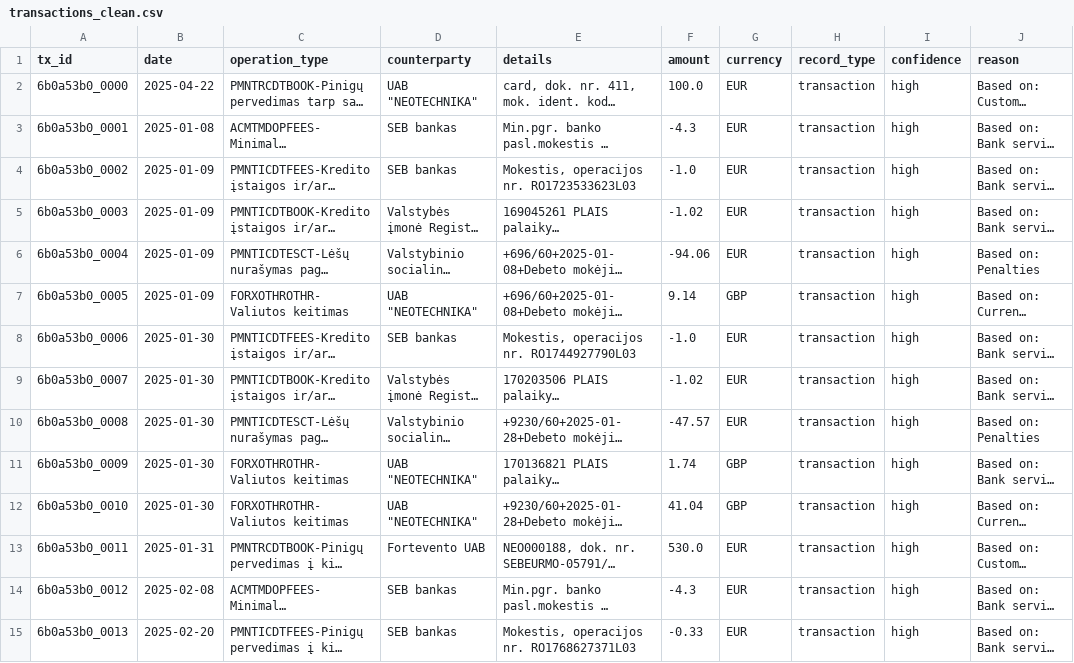
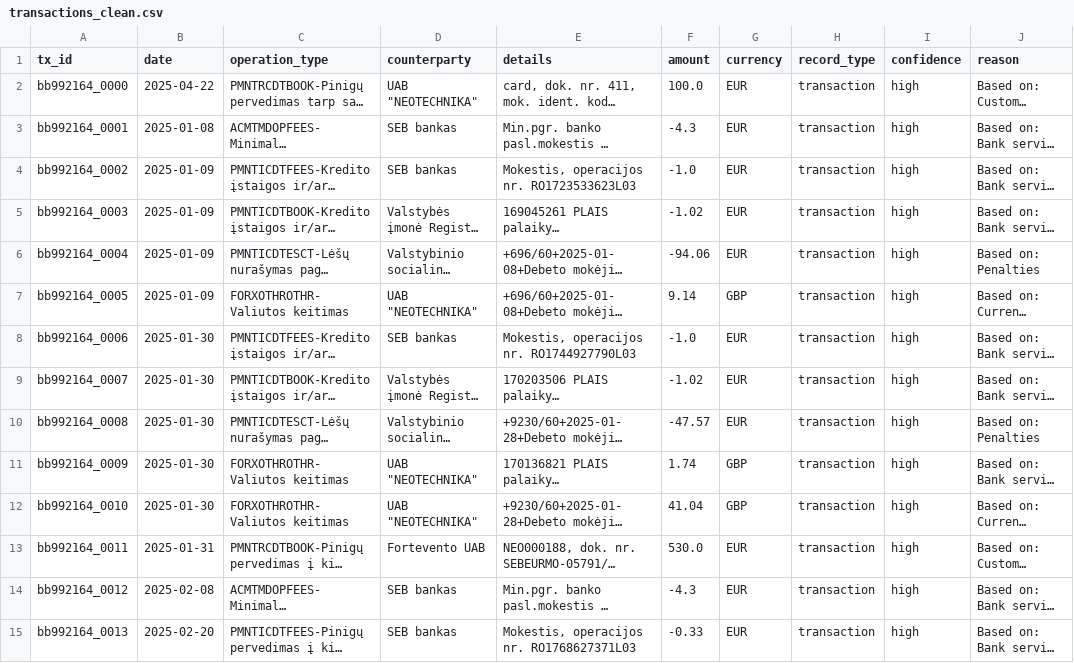
Before and after one commit to corifinusica/bank_statements_agent, a CSV file: data/transactions_clean.csv, drawn as a sheet; only a part is shown; long unchanged cells end in …; the diff covers the shown part only; the diff names each change by its address in the sheet, - before the commit and + after, or states it on an @@ line.

```diff
--- a/data/transactions_clean.csv
+++ b/data/transactions_clean.csv
-A2 (tx_id): 6b0a53b0_0000
+A2 (tx_id): bb992164_0000
-A3 (tx_id): 6b0a53b0_0001
+A3 (tx_id): bb992164_0001
-A4 (tx_id): 6b0a53b0_0002
+A4 (tx_id): bb992164_0002
-A5 (tx_id): 6b0a53b0_0003
+A5 (tx_id): bb992164_0003
-A6 (tx_id): 6b0a53b0_0004
+A6 (tx_id): bb992164_0004
-A7 (tx_id): 6b0a53b0_0005
+A7 (tx_id): bb992164_0005
-A8 (tx_id): 6b0a53b0_0006
+A8 (tx_id): bb992164_0006
-A9 (tx_id): 6b0a53b0_0007
+A9 (tx_id): bb992164_0007
-A10 (tx_id): 6b0a53b0_0008
+A10 (tx_id): bb992164_0008
-A11 (tx_id): 6b0a53b0_0009
+A11 (tx_id): bb992164_0009
-A12 (tx_id): 6b0a53b0_0010
+A12 (tx_id): bb992164_0010
-A13 (tx_id): 6b0a53b0_0011
+A13 (tx_id): bb992164_0011
-A14 (tx_id): 6b0a53b0_0012
+A14 (tx_id): bb992164_0012
-A15 (tx_id): 6b0a53b0_0013
+A15 (tx_id): bb992164_0013
```
Also changed, not shown: 4 removed rows and 36 edited cells elsewhere in this file, data/entries_draft.csv, data/journal_lines_draft.csv, 2 other files.
